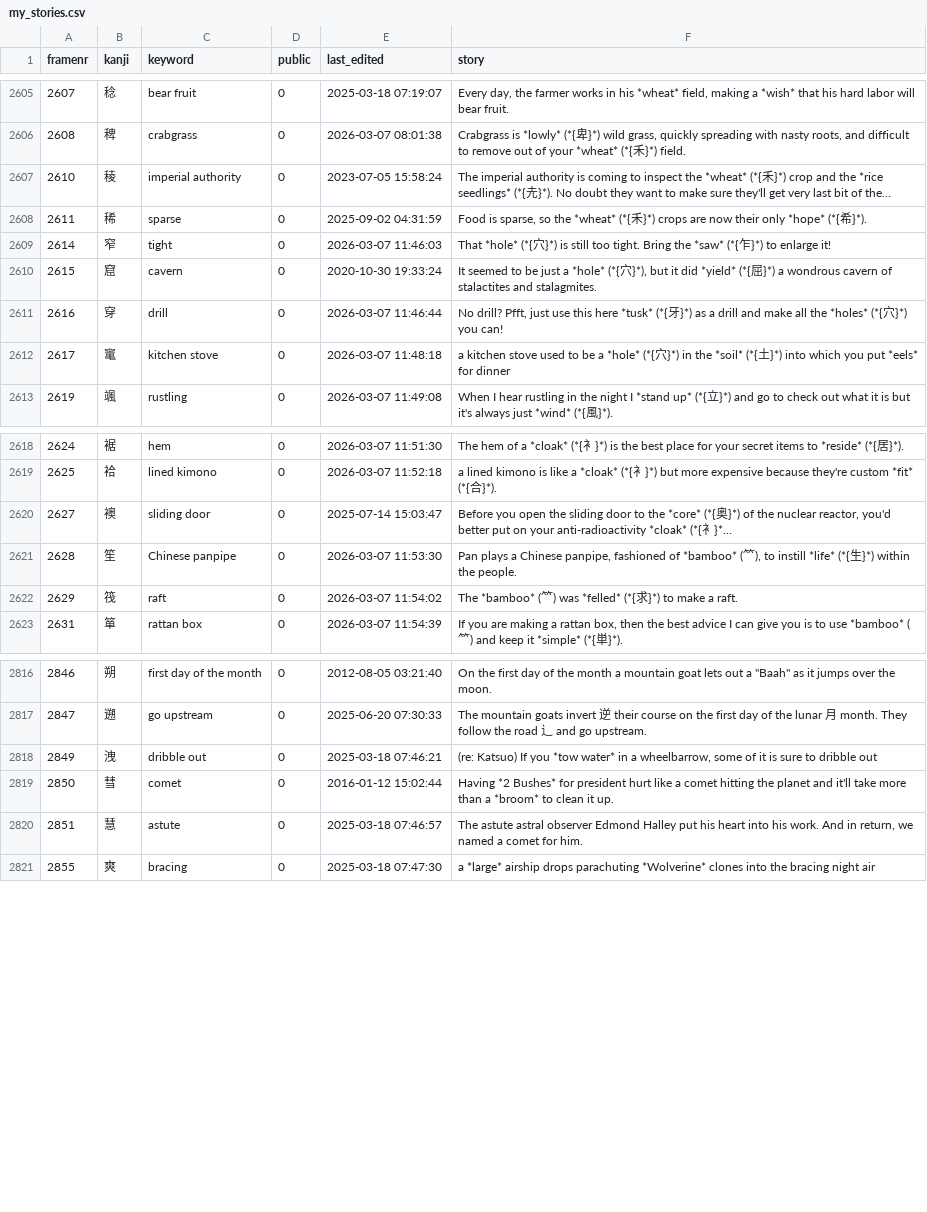
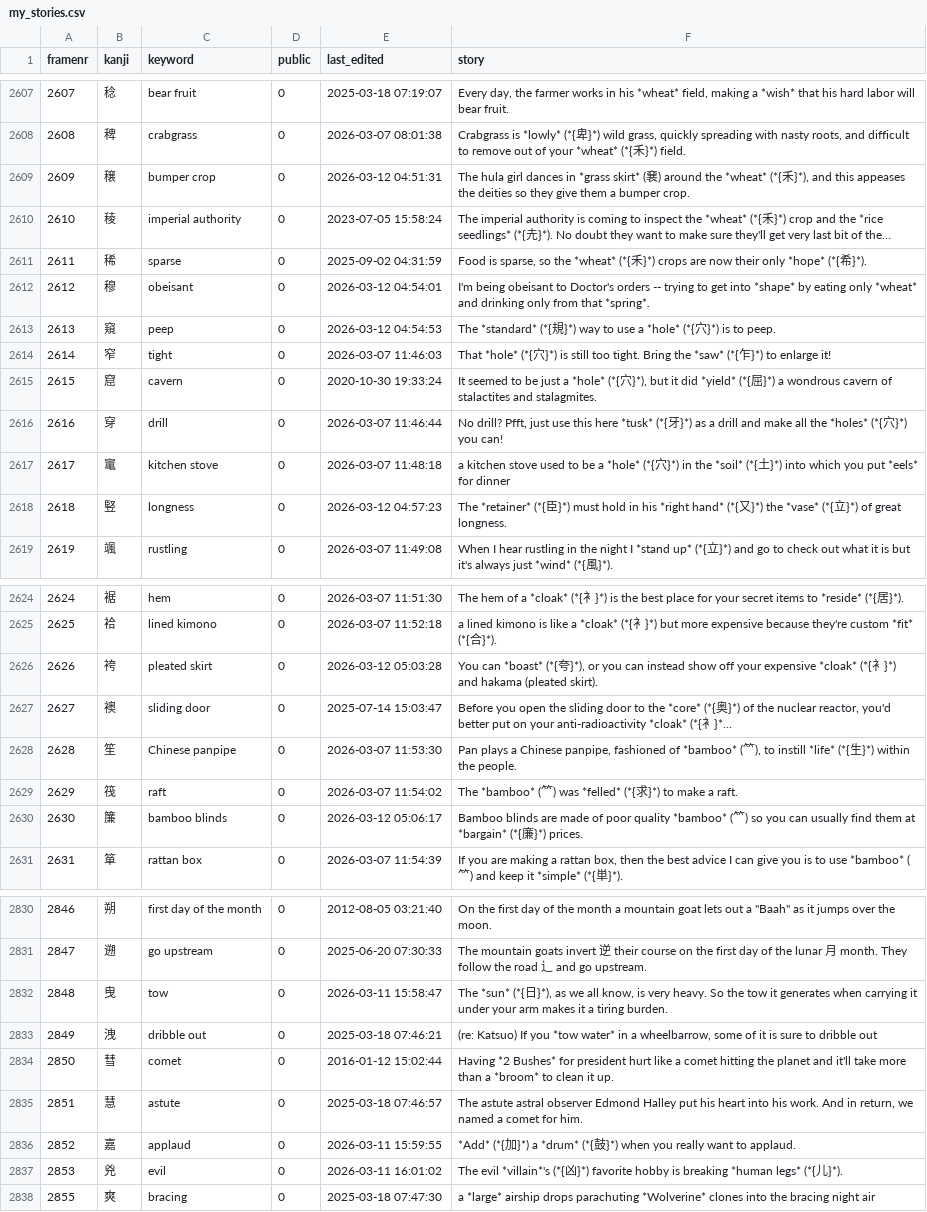
Before and after one commit to AntonioCarlini/japanese, a CSV file: external/my_stories.csv, drawn as a sheet; only a part is shown, gaps mark what is left out; long unchanged cells end in …; the diff covers the shown part only; the diff names each change by its address in the sheet, - before the commit and + after, or states it on an @@ line.

Commit message:
More "missing story" updates from koohii.com
external/my_stories.csv: Updated stories ...

data/kanji.data: ... along with the required name changes ...

scripts/FastKanji.rb: ... and a rebuild of the fast-access script.

```diff
--- a/external/my_stories.csv
+++ b/external/my_stories.csv
+row 2609: 2609 | 穣 | bumper crop | 0 | 2026-03-12 04:51:31 | The hula girl dances in *grass skirt* (㐮) around the *wheat* (*{禾}*), and this appeases the deities so they give them a bumper crop.
+row 2612: 2612 | 穆 | obeisant | 0 | 2026-03-12 04:54:01 | I'm being obeisant to Doctor's orders -- trying to get into *shape* by eating only *wheat* and drinking only from that *spring*.
+row 2613: 2613 | 窺 | peep | 0 | 2026-03-12 04:54:53 | The *standard* (*{規}*) way to use a *hole* (*{穴}*) is to peep.
+row 2618: 2618 | 竪 | longness | 0 | 2026-03-12 04:57:23 | The *retainer* (*{臣}*) must hold in his *right hand* (*{又}*) the *vase* (*{立}*) of great longness.
+row 2626: 2626 | 袴 | pleated skirt | 0 | 2026-03-12 05:03:28 | You can *boast* (*{夸}*), or you can instead show off your expensive *cloak* (*{衤}*) and hakama (pleated skirt).
+row 2630: 2630 | 簾 | bamboo blinds | 0 | 2026-03-12 05:06:17 | Bamboo blinds are made of poor quality *bamboo* (⺮) so you can usually find them at *bargain* (*{廉}*) prices.
+row 2832: 2848 | 曳 | tow | 0 | 2026-03-11 15:58:47 | The *sun* (*{日}*), as we all know, is very heavy. So the tow it generates when carrying it under your arm makes it a tiring burden.
+row 2836: 2852 | 嘉 | applaud | 0 | 2026-03-11 15:59:55 | *Add* (*{加}*) a *drum* (*{鼓}*) when you really want to applaud.
+row 2837: 2853 | 兇 | evil | 0 | 2026-03-11 16:01:02 | The evil *villain*'s (*{凶}*) favorite hobby is breaking *human legs* (*{儿}*).
```
Also changed, not shown: 9 added rows elsewhere in this file, 2 other files.
